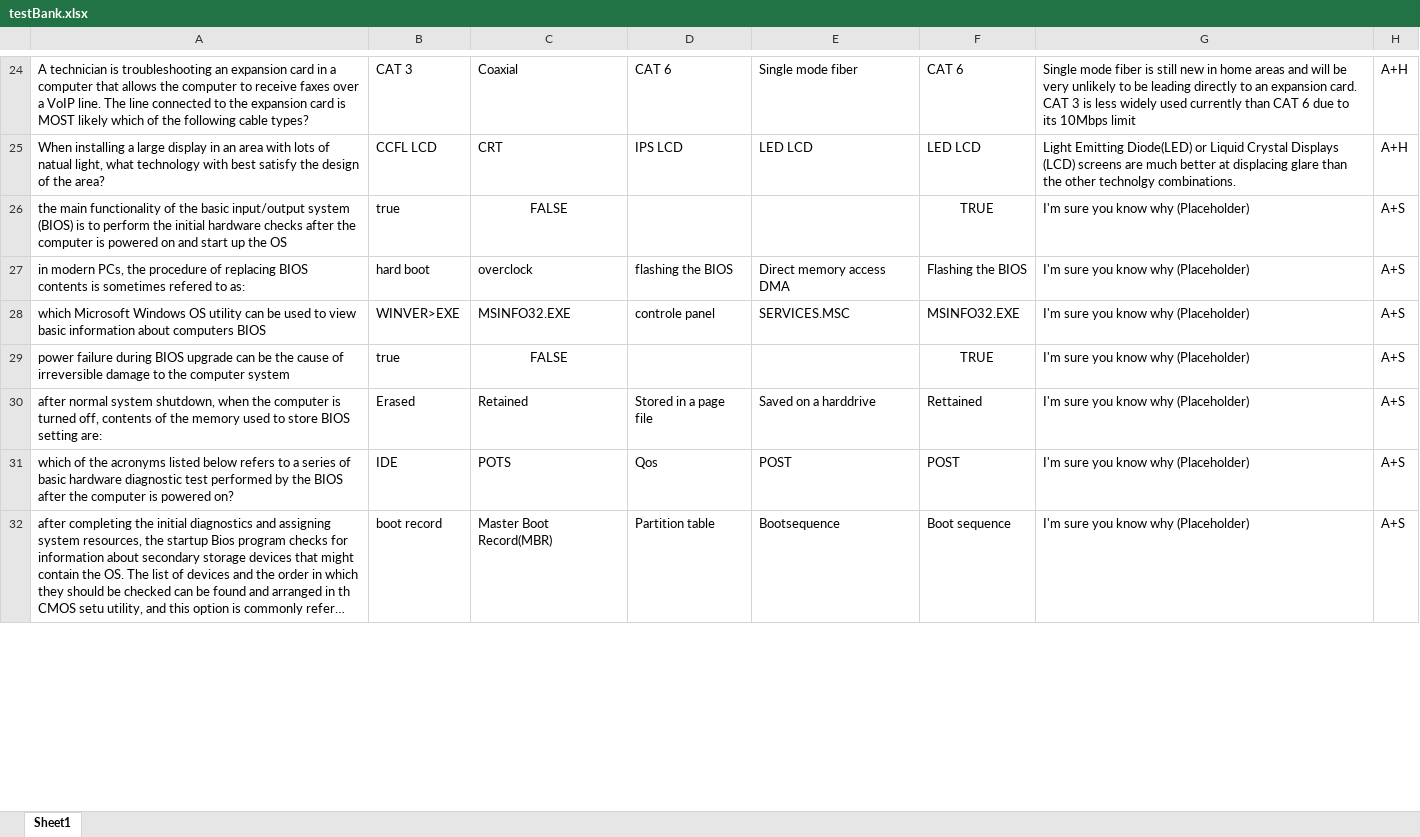
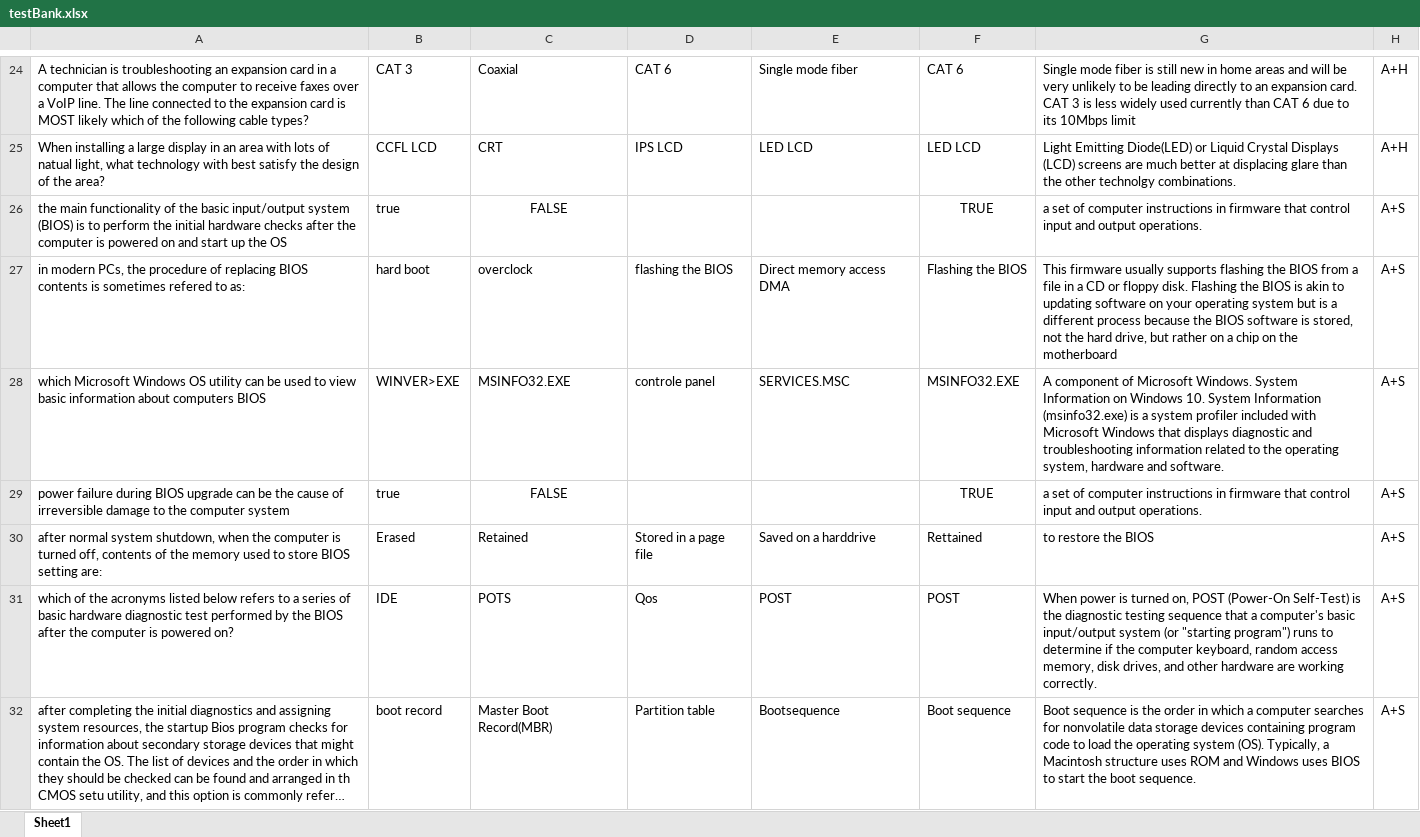
Before and after one commit to MillerWilson/PTA, an Excel workbook: PTA/platforms/browser/www/testBank.xlsx, sheet Sheet1, drawn as a sheet; only a part is shown, gaps mark what is left out; long unchanged cells end in …; values as stored, in another font and other column widths than the file's, no borders; the diff covers the shown part only; the diff names each change by its address in the sheet, - before the commit and + after, or states it on an @@ line.

```diff
--- a/PTA/platforms/browser/www/testBank.xlsx (sheet Sheet1)
+++ b/PTA/platforms/browser/www/testBank.xlsx (sheet Sheet1)
-G26: I'm sure you know why (Placeholder)
+G26: a set of computer instructions in firmware that control input and output operations.
-G27: I'm sure you know why (Placeholder)
+G27: This firmware usually supports flashing the BIOS from a file in a CD or floppy disk. Flashing the BIOS is akin to updating software on your operating system but is a different process because the BIOS software is stored, not the hard drive, but rather on a chip on the motherboard
-G28: I'm sure you know why (Placeholder)
+G28: A component of Microsoft Windows. System Information on Windows 10. System Information (msinfo32.exe) is a system profiler included with Microsoft Windows that displays diagnostic and troubleshooting information related to the operating system, hardware and software.
-G29: I'm sure you know why (Placeholder)
+G29: a set of computer instructions in firmware that control input and output operations.
-G30: I'm sure you know why (Placeholder)
+G30: to restore the BIOS
-G31: I'm sure you know why (Placeholder)
+G31: When power is turned on, POST (Power-On Self-Test) is the diagnostic testing sequence that a computer's basic input/output system (or "starting program") runs to determine if the computer keyboard, random access memory, disk drives, and other hardware are working correctly.
-G32: I'm sure you know why (Placeholder)
+G32: Boot sequence is the order in which a computer searches for nonvolatile data storage devices containing program code to load the operating system (OS). Typically, a Macintosh structure uses ROM and Windows uses BIOS to start the boot sequence.
```
Also changed, not shown: 50 added rows and 68 edited cells elsewhere in this sheet, 10 other files.
